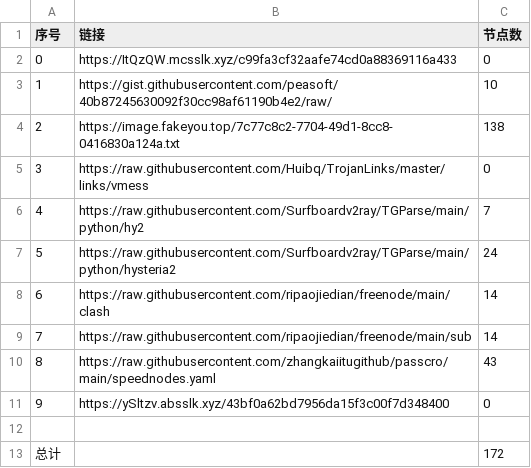
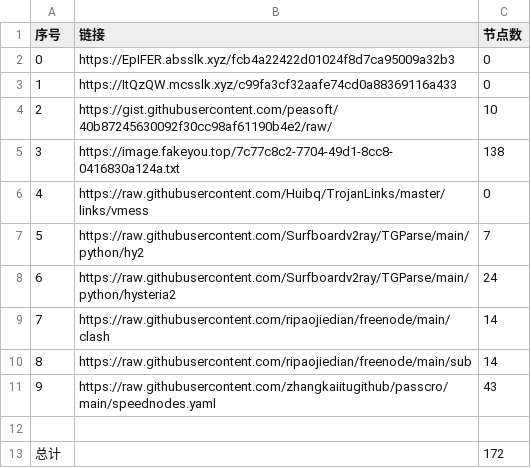
Before and after one commit to cute-omega/NoMoreWalls, a CSV file: list_result.csv, drawn as a sheet; removed rows and columns are numbered as before the commit, all else as after; the diff names each change by its address in the sheet, - before the commit and + after, or states it on an @@ line.

```diff
--- a/list_result.csv
+++ b/list_result.csv
+row 2: 0 | https://EpIFER.absslk.xyz/fcb4a22422d01024f8d7ca95009a32b3 | 0
@@ column A (序号) renumbered between rows 3 and 11 @@
-row 11: 9 | https://ySltzv.absslk.xyz/43bf0a62bd7956da15f3c00f7d348400 | 0
```
Also changed, not shown: 6 other files.
